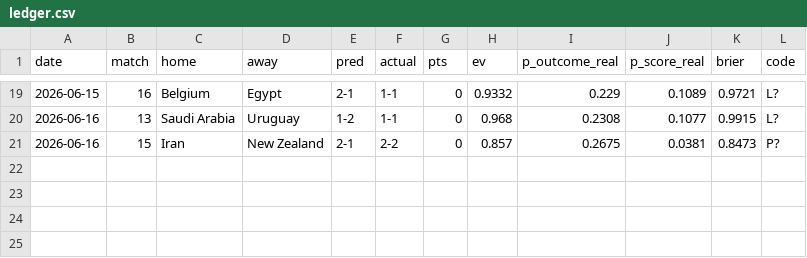
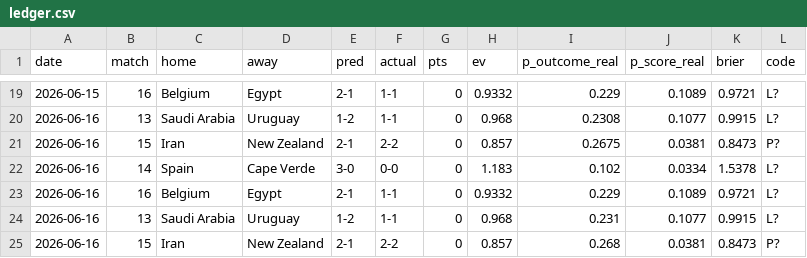
Before and after one commit to avraltod/worldcup-prophet, a CSV file: experiment/ledger.csv, drawn as a sheet; only a part is shown, gaps mark what is left out.

```diff
--- a/experiment/ledger.csv
+++ b/experiment/ledger.csv
@@ -21 +21,5 @@ date,match,home,away,pred,actual,pts,ev,p_outcome_real,p_score_real,brier,code
 2026-06-16,15,Iran,New Zealand,2-1,2-2,0,0.857,0.2675,0.0381,0.8473,P?
+2026-06-16,14,Spain,Cape Verde,3-0,0-0,0,1.183,0.102,0.0334,1.5378,L?
+2026-06-16,16,Belgium,Egypt,2-1,1-1,0,0.9332,0.229,0.1089,0.9721,L?
+2026-06-16,13,Saudi Arabia,Uruguay,1-2,1-1,0,0.968,0.231,0.1077,0.9915,L?
+2026-06-16,15,Iran,New Zealand,2-1,2-2,0,0.857,0.268,0.0381,0.8473,P?
```
Also changed, not shown: 3 other files.
